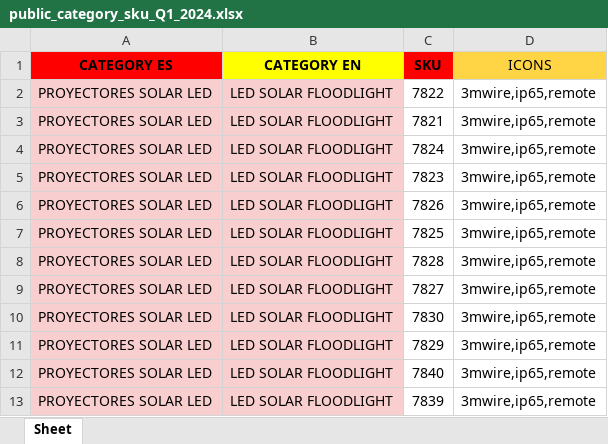
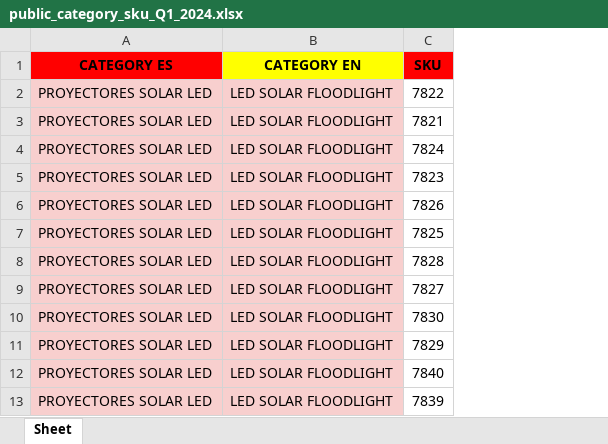
Before and after one commit to djxmeel/optima-scrapper, an Excel workbook: data/common/excel/public_category_sku_Q1_2024.xlsx, sheet Sheet, drawn as a sheet; only a part is shown; values as stored, in another font and other column widths than the file's, no borders; the diff names each change by its address in the sheet, - before the commit and + after, or states it on an @@ line.

```diff
--- a/data/common/excel/public_category_sku_Q1_2024.xlsx (sheet Sheet)
+++ b/data/common/excel/public_category_sku_Q1_2024.xlsx (sheet Sheet)
-column D (ICONS), rows 2-13: all 3mwire,ip65,remote
```
Also changed, not shown: 1 other file.
